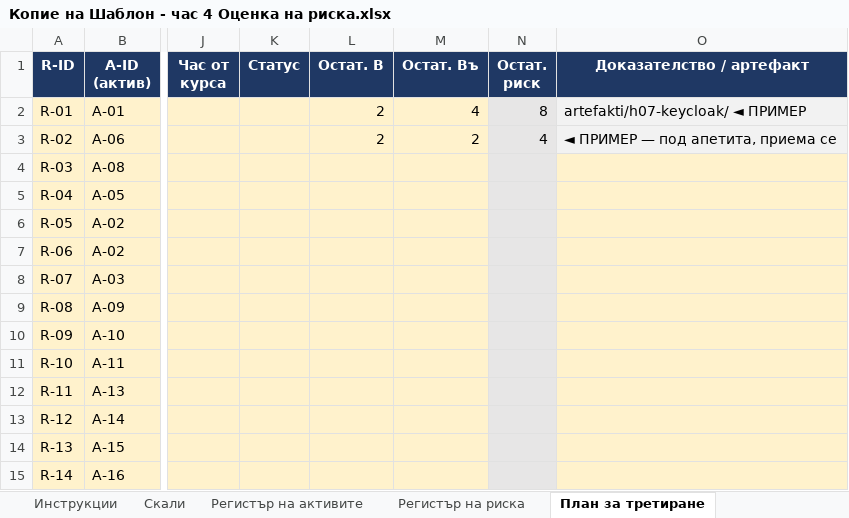
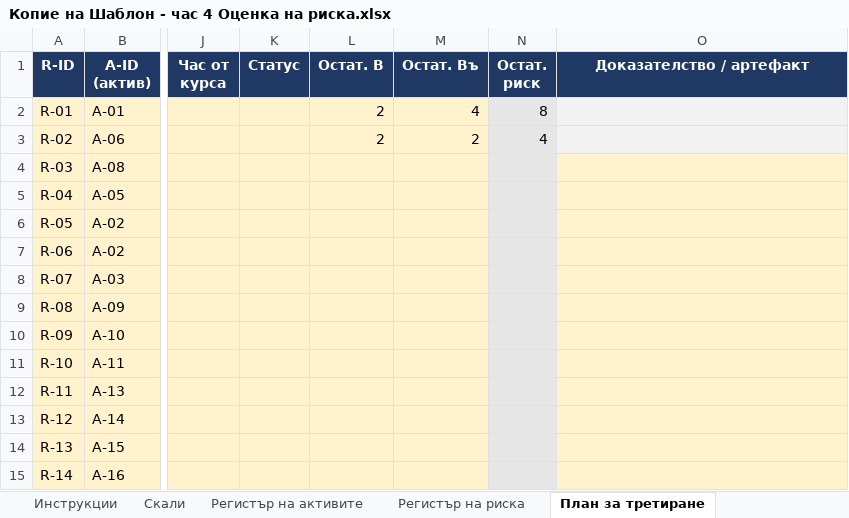
Before and after one commit to DunevTsvetomir/lab_repo, an Excel workbook: artefacts/s04-risk/Копие на Шаблон - час 4 Оценка на риска.xlsx, sheet План за третиране, drawn as a sheet; only a part is shown, gaps mark what is left out; values as stored, in another font and other column widths than the file's, no borders; charts and pictures and conditional formats not drawn; the diff names each change by its address in the sheet, - before the commit and + after, or states it on an @@ line.

```diff
--- a/artefacts/s04-risk/Копие на Шаблон - час 4 Оценка на риска.xlsx (sheet План за третиране)
+++ b/artefacts/s04-risk/Копие на Шаблон - час 4 Оценка на риска.xlsx (sheet План за третиране)
-O2 (Доказателство / артефакт): artefakti/h07-keycloak/ ◄ ПРИМЕР
+O2 (Доказателство / артефакт): (empty)
-O3 (Доказателство / артефакт): ◄ ПРИМЕР — под апетита, приема се
+O3 (Доказателство / артефакт): (empty)
```
Also changed, not shown: sheet Регистър на риска, sheet Скали.
